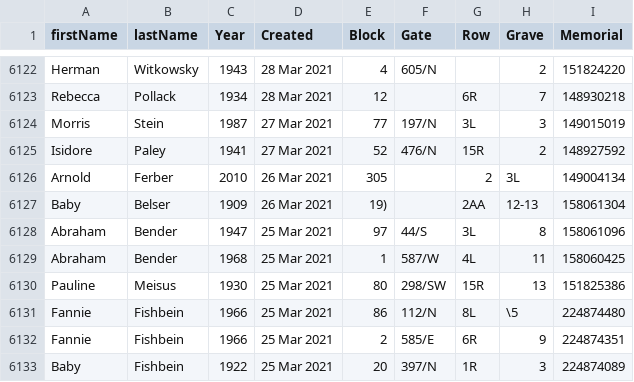
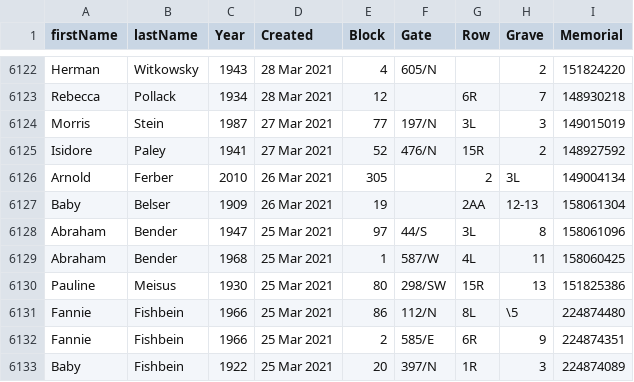
Before and after one commit to markrlondon/Old-Montefiore-Cemetery, a CSV file: requests_updated.csv, drawn as a sheet; only a part is shown, gaps mark what is left out.

Commit message:
Update requests_updated.csv

```diff
--- a/requests_updated.csv
+++ b/requests_updated.csv
@@ -6126,3 +6126,3 @@ Isidore,Paley,1941,27 Mar 2021,52,476/N,15R,2,148927592
 Arnold,Ferber,2010,26 Mar 2021,305,,2,3L,149004134
-Baby,Belser,1909,26 Mar 2021,19),,2AA,12-13,158061304
+Baby,Belser,1909,26 Mar 2021,19,,2AA,12-13,158061304
 Abraham,Bender,1947,25 Mar 2021,97,44/S,3L,8,158061096
```
